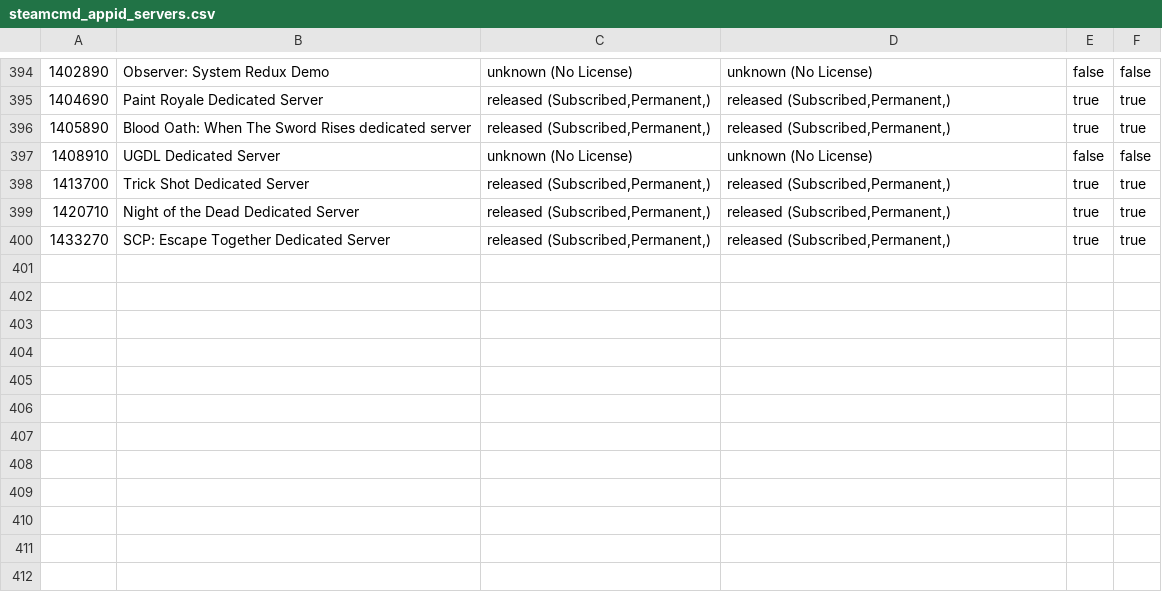
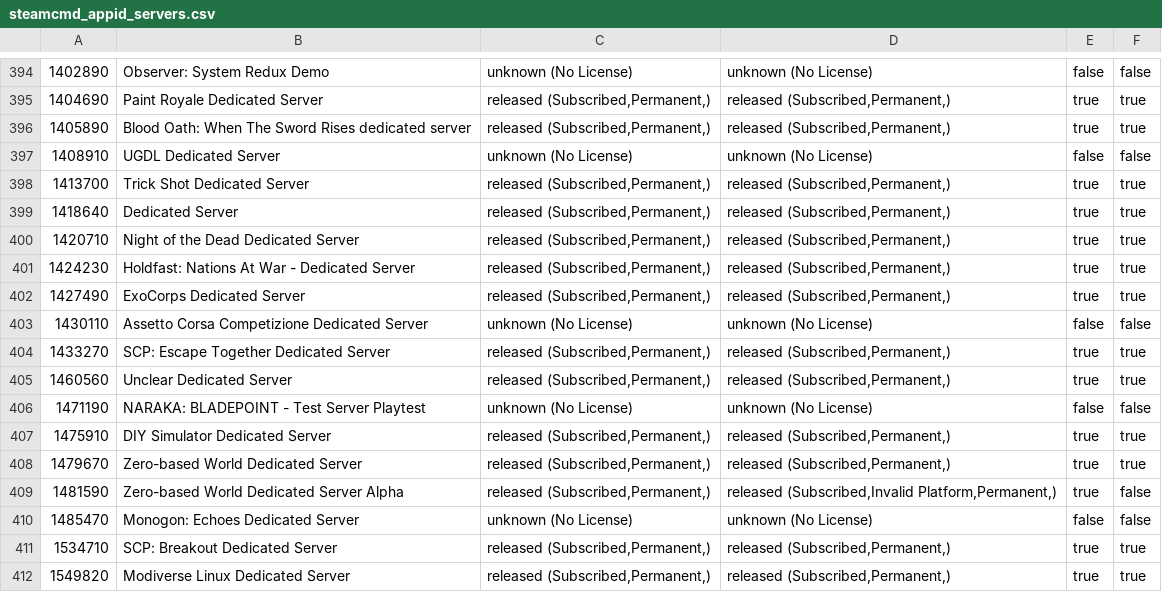
Before and after one commit to dgibbs64/SteamCMD-AppID-List-Servers, a CSV file: steamcmd_appid_servers.csv, drawn as a sheet; only a part is shown, gaps mark what is left out.

```diff
--- a/steamcmd_appid_servers.csv
+++ b/steamcmd_appid_servers.csv
@@ -398,3 +398,15 @@
 1413700,"Trick Shot Dedicated Server","released (Subscribed,Permanent,)","released (Subscribed,Permanent,)",true,true
+1418640,"Dedicated Server","released (Subscribed,Permanent,)","released (Subscribed,Permanent,)",true,true
 1420710,"Night of the Dead Dedicated Server","released (Subscribed,Permanent,)","released (Subscribed,Permanent,)",true,true
+1424230,"Holdfast: Nations At War - Dedicated Server","released (Subscribed,Permanent,)","released (Subscribed,Permanent,)",true,true
+1427490,"ExoCorps Dedicated Server","released (Subscribed,Permanent,)","released (Subscribed,Permanent,)",true,true
+1430110,"Assetto Corsa Competizione Dedicated Server","unknown (No License)","unknown (No License)",false,false
 1433270,"SCP: Escape Together Dedicated Server","released (Subscribed,Permanent,)","released (Subscribed,Permanent,)",true,true
+1460560,"Unclear Dedicated Server","released (Subscribed,Permanent,)","released (Subscribed,Permanent,)",true,true
+1471190,"NARAKA: BLADEPOINT - Test Server Playtest","unknown (No License)","unknown (No License)",false,false
+1475910,"DIY Simulator Dedicated Server","released (Subscribed,Permanent,)","released (Subscribed,Permanent,)",true,true
+1479670,"Zero-based World Dedicated Server","released (Subscribed,Permanent,)","released (Subscribed,Permanent,)",true,true
+1481590,"Zero-based World Dedicated Server Alpha","released (Subscribed,Permanent,)","released (Subscribed,Invalid Platform,Permanent,)",true,false
+1485470,"Monogon: Echoes Dedicated Server","unknown (No License)","unknown (No License)",false,false
+1534710,"SCP: Breakout Dedicated Server","released (Subscribed,Permanent,)","released (Subscribed,Permanent,)",true,true
+1549820,"Modiverse Linux Dedicated Server","released (Subscribed,Permanent,)","released (Subscribed,Permanent,)",true,true
```
Also changed, not shown: steamcmd_appid_servers_linux.csv, 3 other files.
